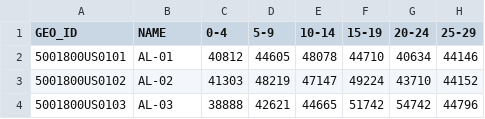
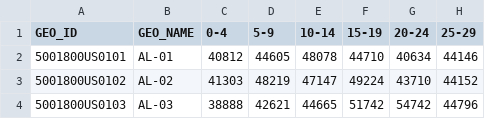
Before and after one commit to PolicyEngine/us-congressional-districts, a CSV file: data/input/demographics/age_district.csv, drawn as a sheet; only a part is shown; the diff names each change by its address in the sheet, - before the commit and + after, or states it on an @@ line.

```diff
--- a/data/input/demographics/age_district.csv
+++ b/data/input/demographics/age_district.csv
-B1: NAME
+B1: GEO_NAME
```
Also changed, not shown: data/input/demographics/age_national.csv, data/input/demographics/age_state.csv, 7 other files.
